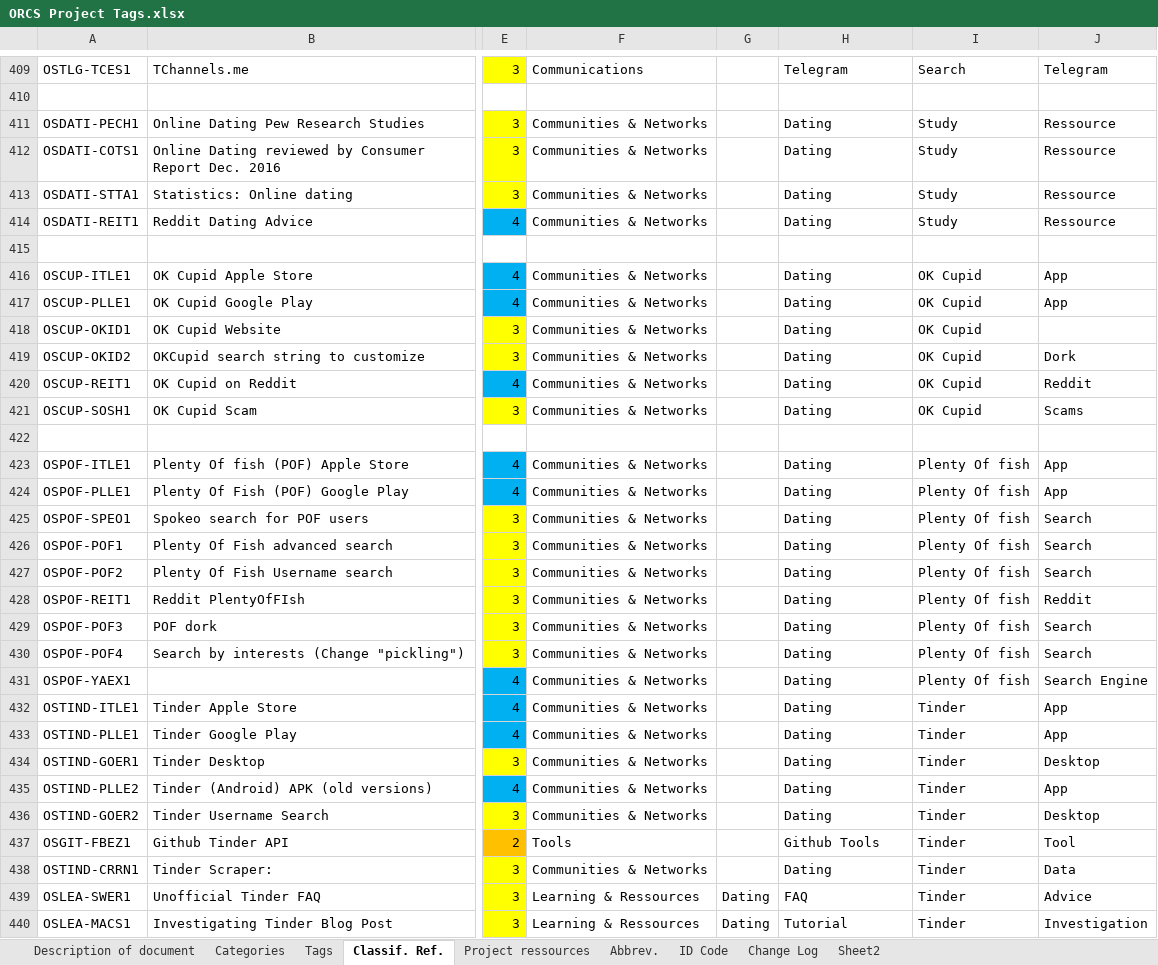
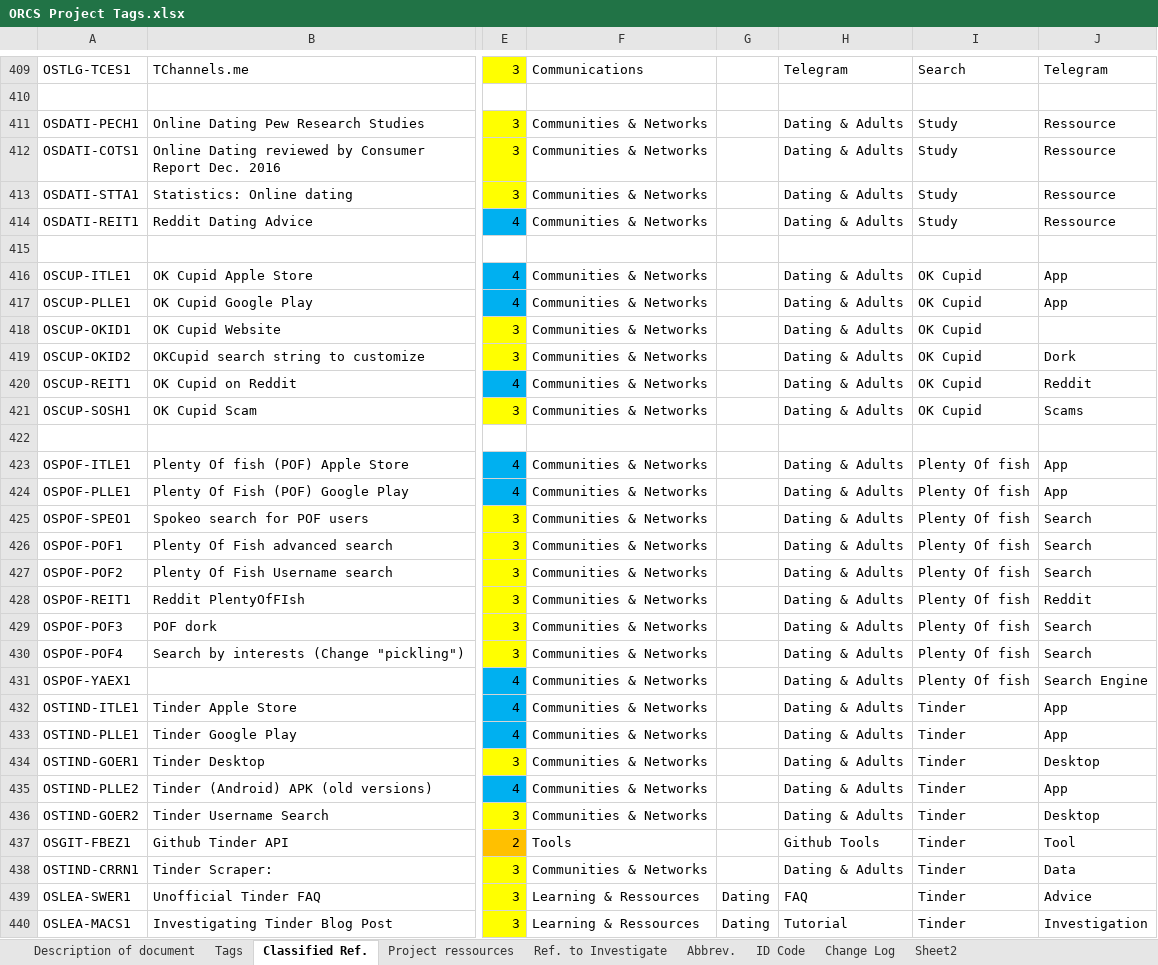
Before and after one commit to SchenLong/orcs, an Excel workbook: ideas/ORCS Project Tags.xlsx, sheet Classified Ref., drawn as a sheet; only a part is shown, gaps mark what is left out; values as stored, in another font and other column widths than the file's, no borders; table styles not drawn; the diff covers the shown part only; the diff names each change by its address in the sheet, - before the commit and + after, or states it on an @@ line.

```diff
--- a/ideas/ORCS Project Tags.xlsx (sheet Classified Ref.)
+++ b/ideas/ORCS Project Tags.xlsx (sheet Classified Ref.)
-sheet tab: Categories
+sheet tab: Ref. to Investigate
-sheet tab: Classif. Ref.
+sheet tab: Classified Ref.
@@ sheet tab order changed: Description of document | Tags | Classified Ref. | Project ressources | Ref. to Investigate | Abbrev. | ID Code | Change Log | Sheet2 @@
-H411:H414: Dating
+H411:H414: Dating & Adults
-H416:H421: Dating
+H416:H421: Dating & Adults
-H423:H436: Dating
+H423:H436: Dating & Adults
-H438: Dating
+H438: Dating & Adults
```
Also changed, not shown: 82 added rows and 4 edited cells elsewhere in this sheet, sheet Ref. to Investigate, sheet Description of document, sheet ID Code, sheet Project ressources, sheet Tags, sheet Change Log, charts or pictures.
